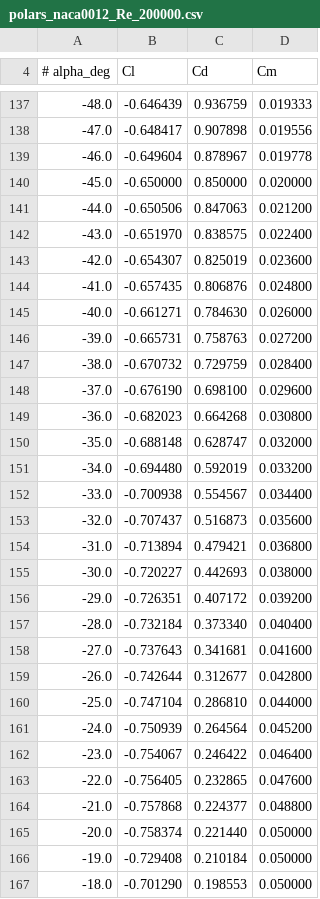
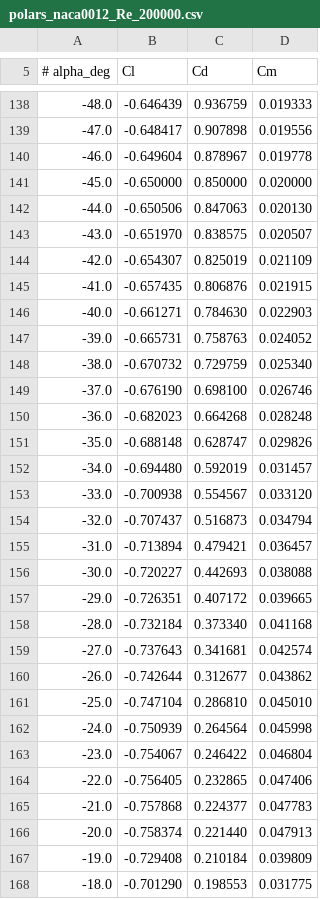
Before and after one commit to juroc58/sharp-vawt-lab, a CSV file: airfoil_polars/naca0012/polars_naca0012_Re_200000.csv, drawn as a sheet; only a part is shown, gaps mark what is left out; the diff covers the shown part only.

```diff
--- a/airfoil_polars/naca0012/polars_naca0012_Re_200000.csv
+++ b/airfoil_polars/naca0012/polars_naca0012_Re_200000.csv
@@ -140,28 +141,28 @@
 -45.0, -0.650000, 0.850000, 0.020000
--44.0, -0.650506, 0.847063, 0.021200
--43.0, -0.651970, 0.838575, 0.022400
--42.0, -0.654307, 0.825019, 0.023600
--41.0, -0.657435, 0.806876, 0.024800
--40.0, -0.661271, 0.784630, 0.026000
--39.0, -0.665731, 0.758763, 0.027200
--38.0, -0.670732, 0.729759, 0.028400
--37.0, -0.676190, 0.698100, 0.029600
--36.0, -0.682023, 0.664268, 0.030800
--35.0, -0.688148, 0.628747, 0.032000
--34.0, -0.694480, 0.592019, 0.033200
--33.0, -0.700938, 0.554567, 0.034400
--32.0, -0.707437, 0.516873, 0.035600
--31.0, -0.713894, 0.479421, 0.036800
--30.0, -0.720227, 0.442693, 0.038000
--29.0, -0.726351, 0.407172, 0.039200
--28.0, -0.732184, 0.373340, 0.040400
--27.0, -0.737643, 0.341681, 0.041600
--26.0, -0.742644, 0.312677, 0.042800
--25.0, -0.747104, 0.286810, 0.044000
--24.0, -0.750939, 0.264564, 0.045200
--23.0, -0.754067, 0.246422, 0.046400
--22.0, -0.756405, 0.232865, 0.047600
--21.0, -0.757868, 0.224377, 0.048800
--20.0, -0.758374, 0.221440, 0.050000
--19.0, -0.729408, 0.210184, 0.050000
--18.0, -0.701290, 0.198553, 0.050000
+-44.0, -0.650506, 0.847063, 0.020130
+-43.0, -0.651970, 0.838575, 0.020507
+-42.0, -0.654307, 0.825019, 0.021109
+-41.0, -0.657435, 0.806876, 0.021915
+-40.0, -0.661271, 0.784630, 0.022903
+-39.0, -0.665731, 0.758763, 0.024052
+-38.0, -0.670732, 0.729759, 0.025340
+-37.0, -0.676190, 0.698100, 0.026746
+-36.0, -0.682023, 0.664268, 0.028248
+-35.0, -0.688148, 0.628747, 0.029826
+-34.0, -0.694480, 0.592019, 0.031457
+-33.0, -0.700938, 0.554567, 0.033120
+-32.0, -0.707437, 0.516873, 0.034794
+-31.0, -0.713894, 0.479421, 0.036457
+-30.0, -0.720227, 0.442693, 0.038088
+-29.0, -0.726351, 0.407172, 0.039665
+-28.0, -0.732184, 0.373340, 0.041168
+-27.0, -0.737643, 0.341681, 0.042574
+-26.0, -0.742644, 0.312677, 0.043862
+-25.0, -0.747104, 0.286810, 0.045010
+-24.0, -0.750939, 0.264564, 0.045998
+-23.0, -0.754067, 0.246422, 0.046804
+-22.0, -0.756405, 0.232865, 0.047406
+-21.0, -0.757868, 0.224377, 0.047783
+-20.0, -0.758374, 0.221440, 0.047913
+-19.0, -0.729408, 0.210184, 0.039809
+-18.0, -0.701290, 0.198553, 0.031775
```
Also changed, not shown: 1 added row and 63 edited cells elsewhere in this file, airfoil_polars/naca0012/polars_naca0012_Re_100000.csv, airfoil_polars/naca0012/polars_naca0012_Re_1000000.csv, 34 other files.
